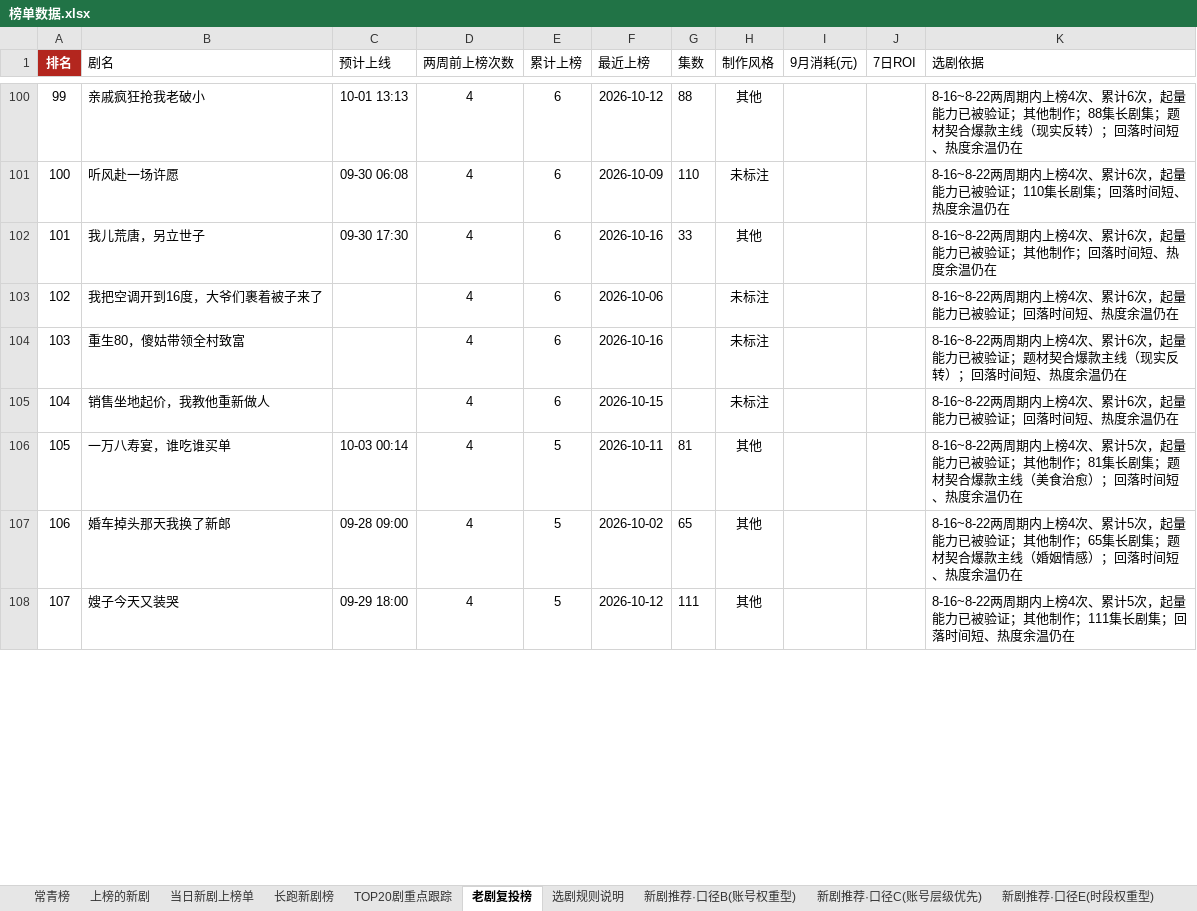
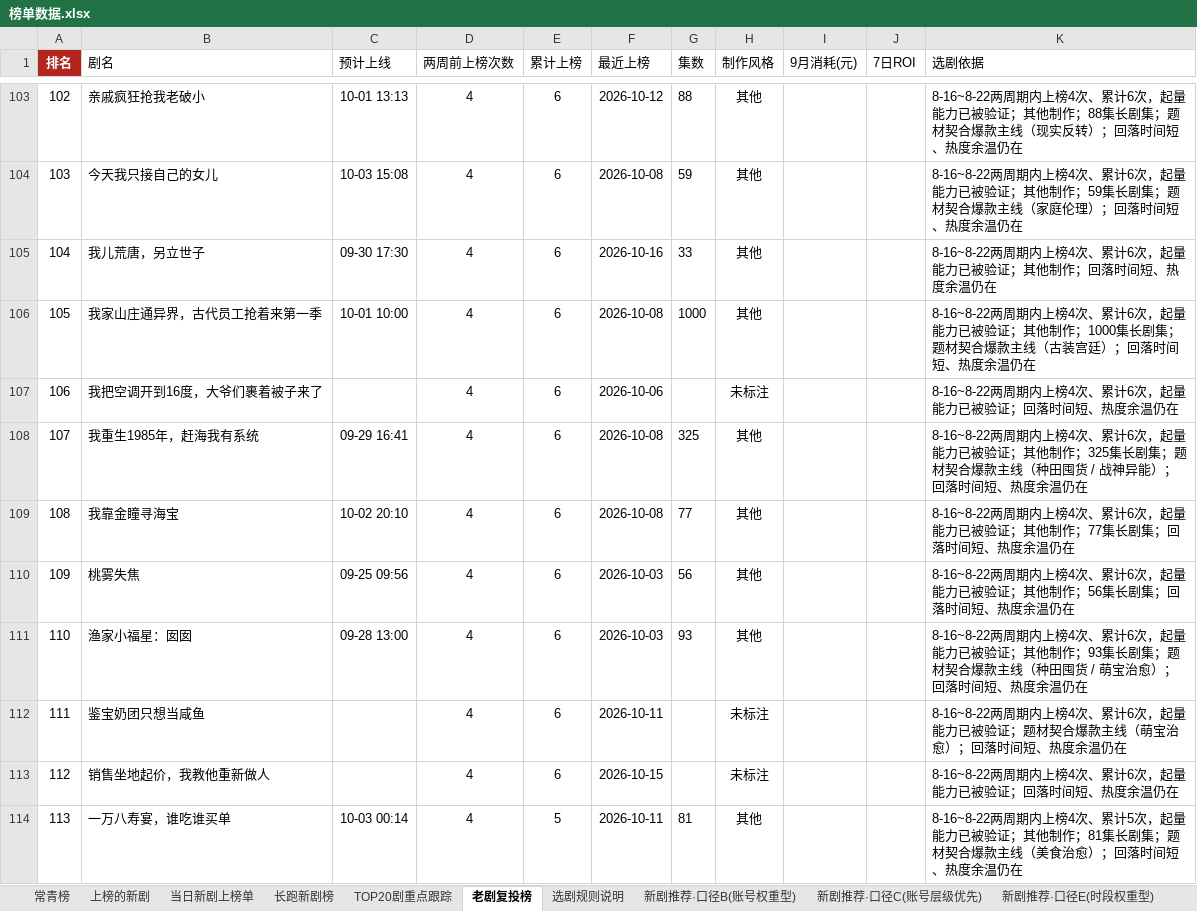
Before and after one commit to 2m247cdz9k-design/tomato-drama-rankings, an Excel workbook: 榜单数据.xlsx, sheet 老剧复投榜, drawn as a sheet; only a part is shown, gaps mark what is left out; values as stored, in another font and other column widths than the file's, no borders; removed rows and columns are numbered as before the commit, all else as after; the diff covers the shown part only; the diff names each change by its address in the sheet, - before the commit and + after, or states it on an @@ line.

```diff
--- a/榜单数据.xlsx (sheet 老剧复投榜)
+++ b/榜单数据.xlsx (sheet 老剧复投榜)
@@ column A (排名) renumbered between rows 3 and 132 @@
-row 101: 100 | 听风赴一场许愿 | 09-30 06:08 | 4 | 6 | 2026-10-09 | 110 | 未标注 |  |  | 8-16~8-22两周期内上榜4次、累计6次，起量能力已被验证；110集长剧集；回落时间短、热度余温仍在
+row 104: 103 | 今天我只接自己的女儿 | 10-03 15:08 | 4 | 6 | 2026-10-08 | 59 | 其他 |  |  | 8-16~8-22两周期内上榜4次、累计6次，起量能力已被验证；其他制作；59集长剧集；题材契合爆款主线（家庭伦理）；回落时间短、热度余温仍在
+row 106: 105 | 我家山庄通异界，古代员工抢着来第一季 | 10-01 10:00 | 4 | 6 | 2026-10-08 | 1000 | 其他 |  |  | 8-16~8-22两周期内上榜4次、累计6次，起量能力已被验证；其他制作；1000集长剧集；题材契合爆款主线（古装宫廷）；回落时间短、热度余温仍在
+row 108: 107 | 我重生1985年，赶海我有系统 | 09-29 16:41 | 4 | 6 | 2026-10-08 | 325 | 其他 |  |  | 8-16~8-22两周期内上榜4次、累计6次，起量能力已被验证；其他制作；325集长剧集；题材契合爆款主线（种田囤货 / 战神异能）；回落时间短、热度余温仍在
+row 109: 108 | 我靠金瞳寻海宝 | 10-02 20:10 | 4 | 6 | 2026-10-08 | 77 | 其他 |  |  | 8-16~8-22两周期内上榜4次、累计6次，起量能力已被验证；其他制作；77集长剧集；回落时间短、热度余温仍在
+row 110: 109 | 桃雾失焦 | 09-25 09:56 | 4 | 6 | 2026-10-03 | 56 | 其他 |  |  | 8-16~8-22两周期内上榜4次、累计6次，起量能力已被验证；其他制作；56集长剧集；回落时间短、热度余温仍在
+row 111: 110 | 渔家小福星：囡囡 | 09-28 13:00 | 4 | 6 | 2026-10-03 | 93 | 其他 |  |  | 8-16~8-22两周期内上榜4次、累计6次，起量能力已被验证；其他制作；93集长剧集；题材契合爆款主线（种田囤货 / 萌宝治愈）；回落时间短、热度余温仍在
-B112 (剧名): 重生80，傻姑带领全村致富
+B112 (剧名): 鉴宝奶团只想当咸鱼
-F112 (最近上榜): 2026-10-16
+F112 (最近上榜): 2026-10-11
-K112 (选剧依据): …款主线（现实反转）；回落…
+K112 (选剧依据): …款主线（萌宝治愈）；回落…
-row 107: 106 | 婚车掉头那天我换了新郎 | 09-28 09:00 | 4 | 5 | 2026-10-02 | 65 | 其他 |  |  | 8-16~8-22两周期内上榜4次、累计5次，起量能力已被验证；其他制作；65集长剧集；题材契合爆款主线（婚姻情感）；回落时间短、热度余温仍在
-row 108: 107 | 嫂子今天又装哭 | 09-29 18:00 | 4 | 5 | 2026-10-12 | 111 | 其他 |  |  | 8-16~8-22两周期内上榜4次、累计5次，起量能力已被验证；其他制作；111集长剧集；回落时间短、热度余温仍在
```
Also changed, not shown: 54 added rows, 51 removed rows and 109 edited cells elsewhere in this sheet, sheet 上榜的新剧, sheet TOP20剧重点跟踪, sheet 长跑新剧榜, sheet 当日新剧上榜单, sheet 新剧推荐·口径C(账号层级优先), sheet 新剧推荐·口径E(时段权重型), 3 more sheets, 2 other files.
